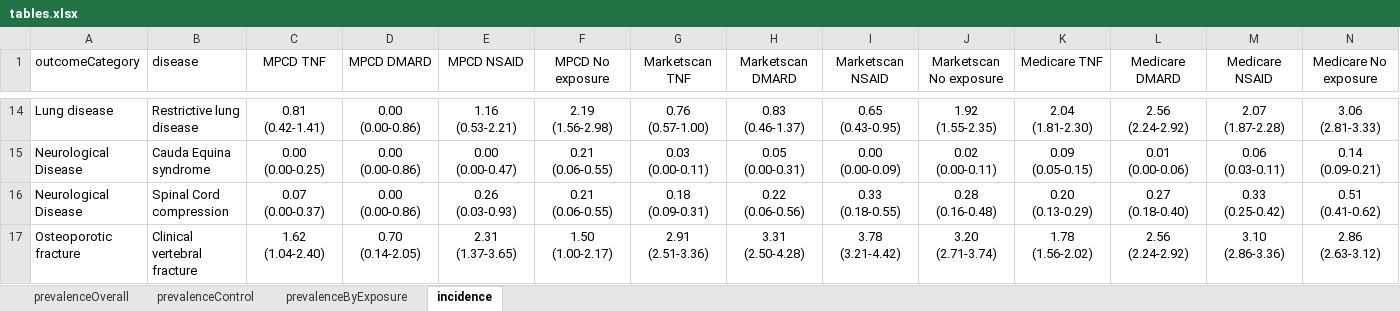
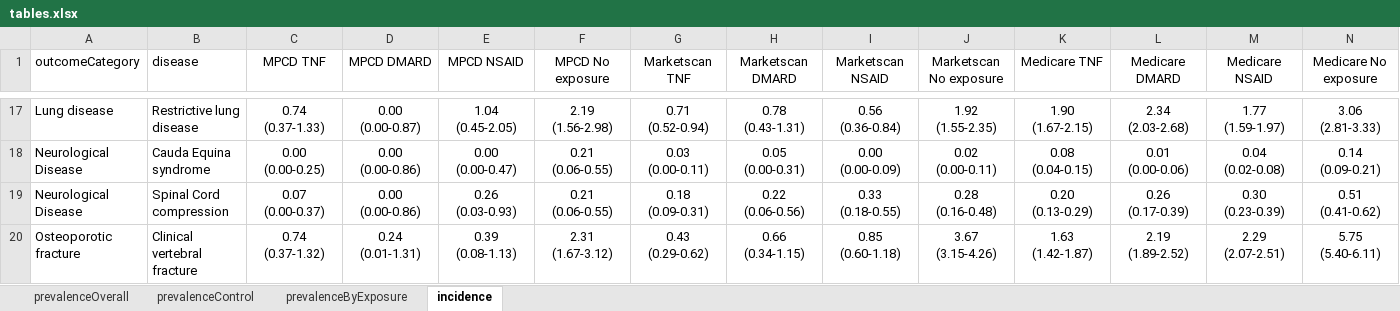
Before and after one commit to benjamin-chan/AS, an Excel workbook: data/processed/tables.xlsx, sheet incidence, drawn as a sheet; only a part is shown, gaps mark what is left out; values as stored, in another font and other column widths than the file's, no borders; table styles not drawn; addresses are those after the commit; the diff covers the shown part only; the diff names each change by its address in the sheet, - before the commit and + after, or states it on an @@ line.

```diff
--- a/data/processed/tables.xlsx (sheet incidence)
+++ b/data/processed/tables.xlsx (sheet incidence)
-C17 (MPCD TNF): 0.81 (0.42-1.41)
+C17 (MPCD TNF): 0.74 (0.37-1.33)
-D17 (MPCD DMARD): 0.00 (0.00-0.86)
+D17 (MPCD DMARD): 0.00 (0.00-0.87)
-E17 (MPCD NSAID): 1.16 (0.53-2.21)
+E17 (MPCD NSAID): 1.04 (0.45-2.05)
-G17 (Marketscan TNF): 0.76 (0.57-1.00)
+G17 (Marketscan TNF): 0.71 (0.52-0.94)
-H17 (Marketscan DMARD): 0.83 (0.46-1.37)
+H17 (Marketscan DMARD): 0.78 (0.43-1.31)
-I17 (Marketscan NSAID): 0.65 (0.43-0.95)
+I17 (Marketscan NSAID): 0.56 (0.36-0.84)
-K17 (Medicare TNF): 2.04 (1.81-2.30)
+K17 (Medicare TNF): 1.90 (1.67-2.15)
-L17 (Medicare DMARD): 2.56 (2.24-2.92)
+L17 (Medicare DMARD): 2.34 (2.03-2.68)
-M17 (Medicare NSAID): 2.07 (1.87-2.28)
+M17 (Medicare NSAID): 1.77 (1.59-1.97)
-K18 (Medicare TNF): 0.09 (0.05-0.15)
+K18 (Medicare TNF): 0.08 (0.04-0.15)
-M18 (Medicare NSAID): 0.06 (0.03-0.11)
+M18 (Medicare NSAID): 0.04 (0.02-0.08)
-L19 (Medicare DMARD): 0.27 (0.18-0.40)
+L19 (Medicare DMARD): 0.26 (0.17-0.39)
-M19 (Medicare NSAID): 0.33 (0.25-0.42)
+M19 (Medicare NSAID): 0.30 (0.23-0.39)
-C20 (MPCD TNF): 1.62 (1.04-2.40)
+C20 (MPCD TNF): 0.74 (0.37-1.32)
-D20 (MPCD DMARD): 0.70 (0.14-2.05)
+D20 (MPCD DMARD): 0.24 (0.01-1.31)
-E20 (MPCD NSAID): 2.31 (1.37-3.65)
+E20 (MPCD NSAID): 0.39 (0.08-1.13)
-F20 (MPCD No exposure): 1.50 (1.00-2.17)
+F20 (MPCD No exposure): 2.31 (1.67-3.12)
-G20 (Marketscan TNF): 2.91 (2.51-3.36)
+G20 (Marketscan TNF): 0.43 (0.29-0.62)
-H20 (Marketscan DMARD): 3.31 (2.50-4.28)
+H20 (Marketscan DMARD): 0.66 (0.34-1.15)
-I20 (Marketscan NSAID): 3.78 (3.21-4.42)
+I20 (Marketscan NSAID): 0.85 (0.60-1.18)
-J20 (Marketscan No exposure): 3.20 (2.71-3.74)
+J20 (Marketscan No exposure): 3.67 (3.15-4.26)
-K20 (Medicare TNF): 1.78 (1.56-2.02)
+K20 (Medicare TNF): 1.63 (1.42-1.87)
-L20 (Medicare DMARD): 2.56 (2.24-2.92)
+L20 (Medicare DMARD): 2.19 (1.89-2.52)
-M20 (Medicare NSAID): 3.10 (2.86-3.36)
+M20 (Medicare NSAID): 2.29 (2.07-2.51)
-N20 (Medicare No exposure): 2.86 (2.63-3.12)
+N20 (Medicare No exposure): 5.75 (5.40-6.11)
```
Also changed, not shown: 3 added rows and 96 edited cells elsewhere in this sheet.
